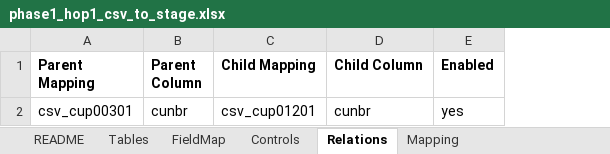
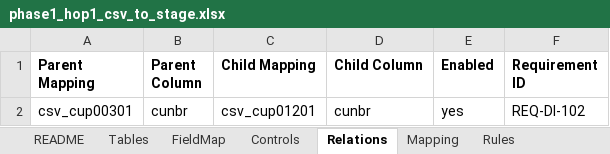
Before and after one commit to murugangeek-vp/RobotFWDevinAIQA, an Excel workbook: data/mapping/phase1_hop1_csv_to_stage.xlsx, sheet Relations, drawn as a sheet; values as stored, in another font and other column widths than the file's, no borders; the diff names each change by its address in the sheet, - before the commit and + after, or states it on an @@ line.

```diff
--- a/data/mapping/phase1_hop1_csv_to_stage.xlsx (sheet Relations)
+++ b/data/mapping/phase1_hop1_csv_to_stage.xlsx (sheet Relations)
+sheet tab: Rules
+column F (Requirement ID), row 2: REQ-DI-102
```
Also changed, not shown: sheet FieldMap, sheet README, sheet Tables, sheet Controls, data/mapping/phase1_hop2_stage_to_il.xlsx, data/mapping/phase1_hop3_il_to_consumption.xlsx, 44 other files.
